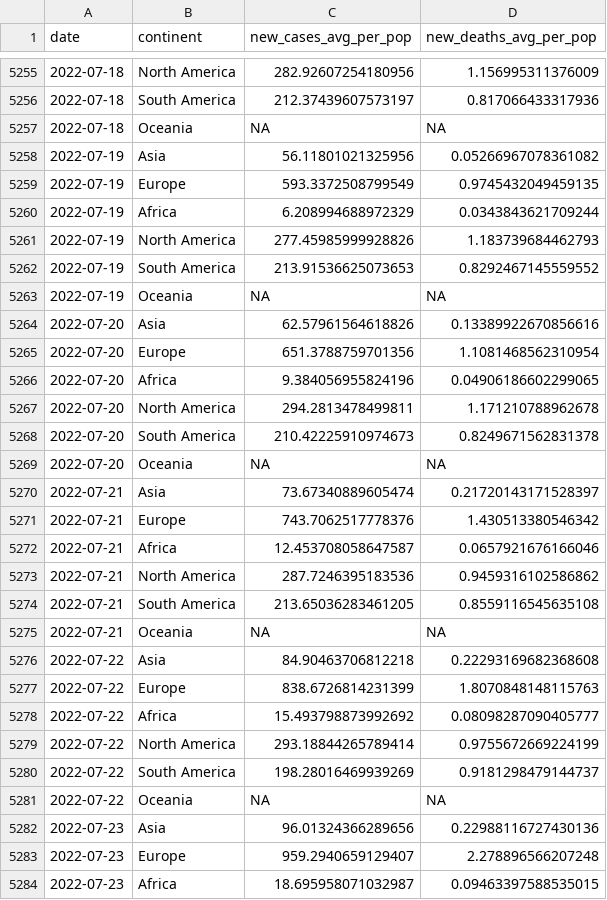
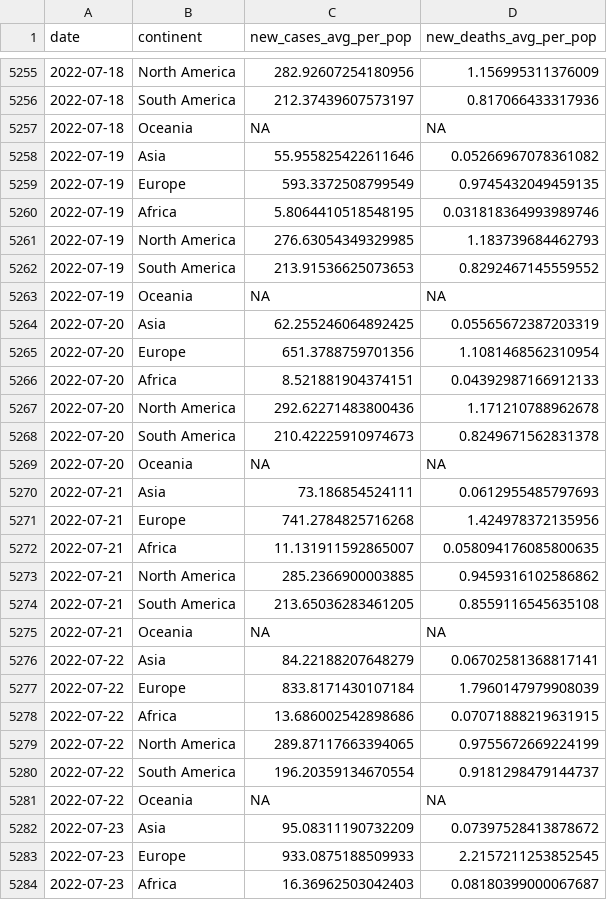
Before and after one commit to estelle-db/covid_monitor_app_db, a CSV file: cleaned_data/region_covid_data.csv, drawn as a sheet; only a part is shown, gaps mark what is left out; the diff covers the shown part only.

```diff
--- a/cleaned_data/region_covid_data.csv
+++ b/cleaned_data/region_covid_data.csv
@@ -5257,28 +5257,28 @@ date,continent,new_cases_avg_per_pop,new_deaths_avg_per_pop
 2022-07-18,Oceania,NA,NA
-2022-07-19,Asia,56.11801021325956,0.05266967078361082
+2022-07-19,Asia,55.955825422611646,0.05266967078361082
 2022-07-19,Europe,593.3372508799549,0.9745432049459135
-2022-07-19,Africa,6.208994688972329,0.0343843621709244
-2022-07-19,North America,277.45985999928826,1.183739684462793
+2022-07-19,Africa,5.8064410518548195,0.031818364993989746
+2022-07-19,North America,276.63054349329985,1.183739684462793
 2022-07-19,South America,213.91536625073653,0.8292467145559552
 2022-07-19,Oceania,NA,NA
-2022-07-20,Asia,62.57961564618826,0.13389922670856616
+2022-07-20,Asia,62.255246064892425,0.05565672387203319
 2022-07-20,Europe,651.3788759701356,1.1081468562310954
-2022-07-20,Africa,9.384056955824196,0.04906186602299065
-2022-07-20,North America,294.2813478499811,1.171210788962678
+2022-07-20,Africa,8.521881904374151,0.04392987166912133
+2022-07-20,North America,292.62271483800436,1.171210788962678
 2022-07-20,South America,210.42225910974673,0.8249671562831378
 2022-07-20,Oceania,NA,NA
-2022-07-21,Asia,73.67340889605474,0.21720143171528397
-2022-07-21,Europe,743.7062517778376,1.430513380546342
-2022-07-21,Africa,12.453708058647587,0.0657921676166046
-2022-07-21,North America,287.7246395183536,0.9459316102586862
+2022-07-21,Asia,73.186854524111,0.0612955485797693
+2022-07-21,Europe,741.2784825716268,1.424978372135956
+2022-07-21,Africa,11.131911592865007,0.058094176085800635
+2022-07-21,North America,285.2366900003885,0.9459316102586862
 2022-07-21,South America,213.65036283461205,0.8559116545635108
 2022-07-21,Oceania,NA,NA
-2022-07-22,Asia,84.90463706812218,0.22293169682368608
-2022-07-22,Europe,838.6726814231399,1.8070848148115763
-2022-07-22,Africa,15.493798873992692,0.08098287090405777
-2022-07-22,North America,293.18844265789414,0.9755672669224199
-2022-07-22,South America,198.28016469939269,0.9181298479144737
+2022-07-22,Asia,84.22188207648279,0.06702581368817141
+2022-07-22,Europe,833.8171430107184,1.7960147979908039
+2022-07-22,Africa,13.686002542898686,0.07071888219631915
+2022-07-22,North America,289.87117663394065,0.9755672669224199
+2022-07-22,South America,196.20359134670554,0.9181298479144737
 2022-07-22,Oceania,NA,NA
-2022-07-23,Asia,96.01324366289656,0.22988116727430136
-2022-07-23,Europe,959.2940659129407,2.278896566207248
-2022-07-23,Africa,18.695958071032987,0.09463397588535015
+2022-07-23,Asia,95.08311190732209,0.07397528413878672
+2022-07-23,Europe,933.0875188509933,2.2157211253852545
+2022-07-23,Africa,16.36962503042403,0.08180399000067687
```
Also changed, not shown: 6 added rows and 10 edited cells elsewhere in this file, 3 other files.
